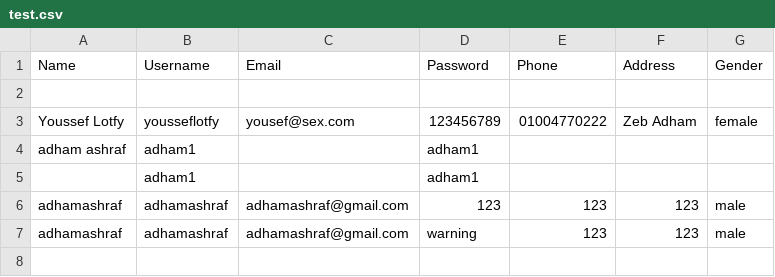
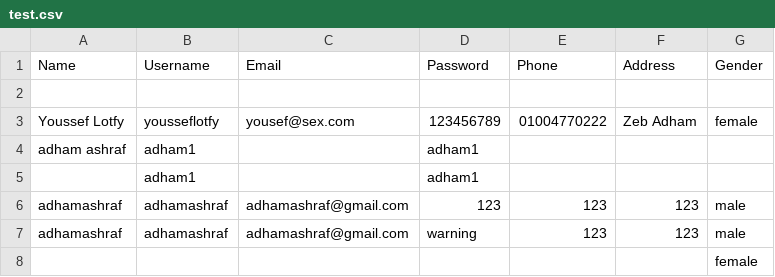
Before and after one commit to youssef-saaed/Import-and-export-company-management-system, a CSV file: Import and export company management system/test.csv, drawn as a sheet; the diff names each change by its address in the sheet, - before the commit and + after, or states it on an @@ line.

```diff
--- a/Import and export company management system/test.csv
+++ b/Import and export company management system/test.csv
+row 8:  |  |  |  |  |  | female
```
Also changed, not shown: 3 other files.
